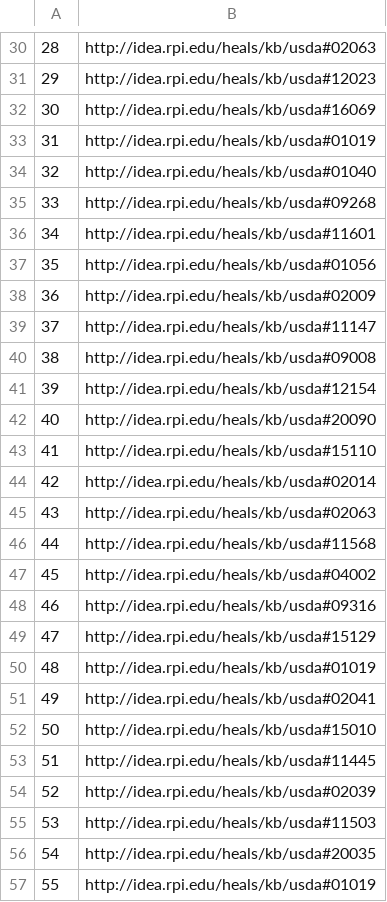
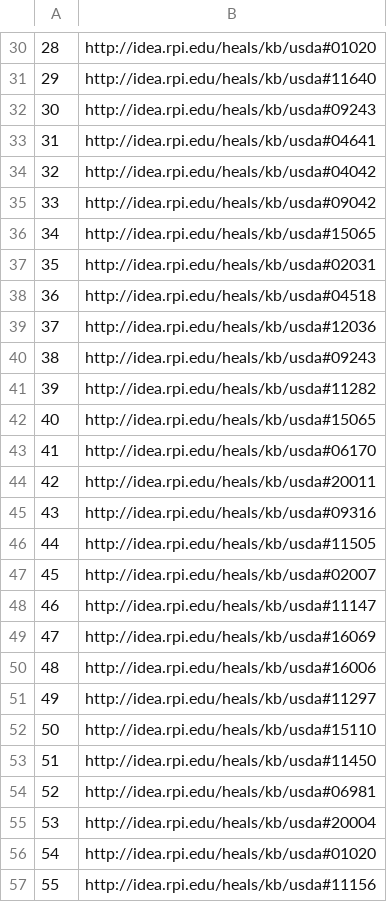
Before and after one commit to jloe2911/HealthyFoodSubs, a CSV file: Output/GAT_foods_2_test.csv, drawn as a sheet; only a part is shown, gaps mark what is left out; the diff covers the shown part only.

```diff
--- a/Output/GAT_foods_2_test.csv
+++ b/Output/GAT_foods_2_test.csv
@@ -30,28 +30,28 @@
-28,http://idea.rpi.edu/heals/kb/usda#02063
-29,http://idea.rpi.edu/heals/kb/usda#12023
-30,http://idea.rpi.edu/heals/kb/usda#16069
-31,http://idea.rpi.edu/heals/kb/usda#01019
-32,http://idea.rpi.edu/heals/kb/usda#01040
-33,http://idea.rpi.edu/heals/kb/usda#09268
-34,http://idea.rpi.edu/heals/kb/usda#11601
-35,http://idea.rpi.edu/heals/kb/usda#01056
-36,http://idea.rpi.edu/heals/kb/usda#02009
-37,http://idea.rpi.edu/heals/kb/usda#11147
-38,http://idea.rpi.edu/heals/kb/usda#09008
-39,http://idea.rpi.edu/heals/kb/usda#12154
-40,http://idea.rpi.edu/heals/kb/usda#20090
-41,http://idea.rpi.edu/heals/kb/usda#15110
-42,http://idea.rpi.edu/heals/kb/usda#02014
-43,http://idea.rpi.edu/heals/kb/usda#02063
-44,http://idea.rpi.edu/heals/kb/usda#11568
-45,http://idea.rpi.edu/heals/kb/usda#04002
-46,http://idea.rpi.edu/heals/kb/usda#09316
-47,http://idea.rpi.edu/heals/kb/usda#15129
-48,http://idea.rpi.edu/heals/kb/usda#01019
-49,http://idea.rpi.edu/heals/kb/usda#02041
-50,http://idea.rpi.edu/heals/kb/usda#15010
-51,http://idea.rpi.edu/heals/kb/usda#11445
-52,http://idea.rpi.edu/heals/kb/usda#02039
-53,http://idea.rpi.edu/heals/kb/usda#11503
-54,http://idea.rpi.edu/heals/kb/usda#20035
-55,http://idea.rpi.edu/heals/kb/usda#01019
+28,http://idea.rpi.edu/heals/kb/usda#01020
+29,http://idea.rpi.edu/heals/kb/usda#11640
+30,http://idea.rpi.edu/heals/kb/usda#09243
+31,http://idea.rpi.edu/heals/kb/usda#04641
+32,http://idea.rpi.edu/heals/kb/usda#04042
+33,http://idea.rpi.edu/heals/kb/usda#09042
+34,http://idea.rpi.edu/heals/kb/usda#15065
+35,http://idea.rpi.edu/heals/kb/usda#02031
+36,http://idea.rpi.edu/heals/kb/usda#04518
+37,http://idea.rpi.edu/heals/kb/usda#12036
+38,http://idea.rpi.edu/heals/kb/usda#09243
+39,http://idea.rpi.edu/heals/kb/usda#11282
+40,http://idea.rpi.edu/heals/kb/usda#15065
+41,http://idea.rpi.edu/heals/kb/usda#06170
+42,http://idea.rpi.edu/heals/kb/usda#20011
+43,http://idea.rpi.edu/heals/kb/usda#09316
+44,http://idea.rpi.edu/heals/kb/usda#11505
+45,http://idea.rpi.edu/heals/kb/usda#02007
+46,http://idea.rpi.edu/heals/kb/usda#11147
+47,http://idea.rpi.edu/heals/kb/usda#16069
+48,http://idea.rpi.edu/heals/kb/usda#16006
+49,http://idea.rpi.edu/heals/kb/usda#11297
+50,http://idea.rpi.edu/heals/kb/usda#15110
+51,http://idea.rpi.edu/heals/kb/usda#11450
+52,http://idea.rpi.edu/heals/kb/usda#06981
+53,http://idea.rpi.edu/heals/kb/usda#20004
+54,http://idea.rpi.edu/heals/kb/usda#01020
+55,http://idea.rpi.edu/heals/kb/usda#11156
```
Also changed, not shown: 156 edited cells elsewhere in this file, 4 other files.
